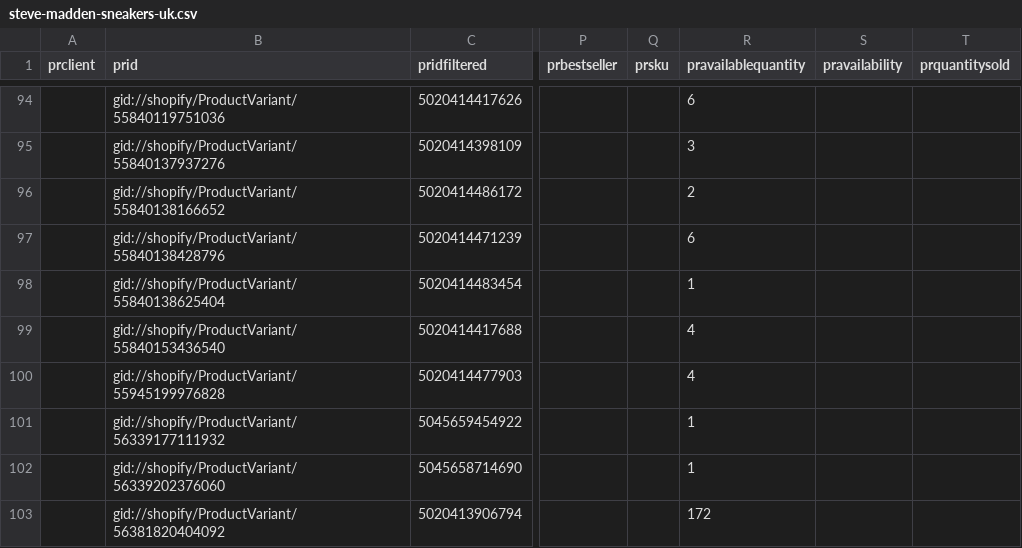
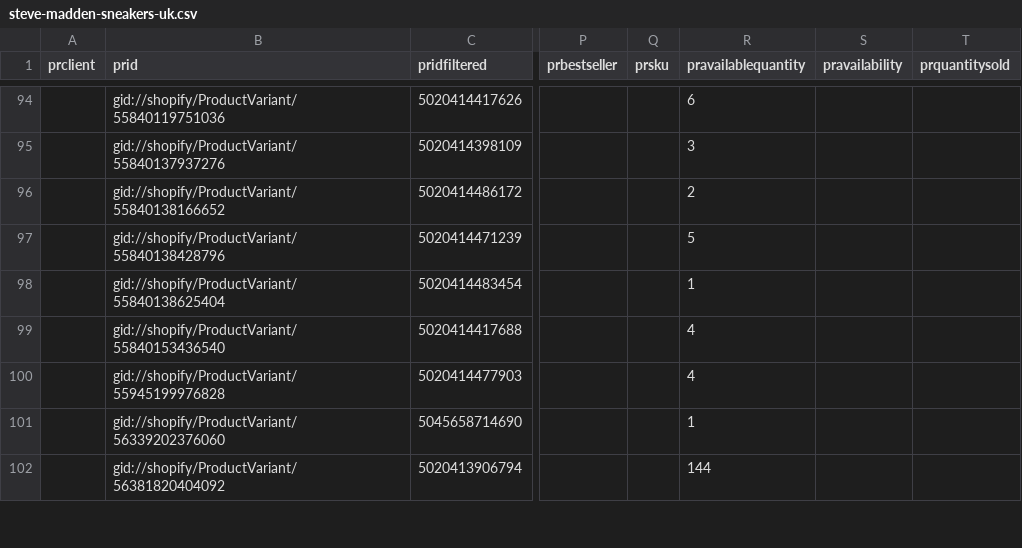
Before and after one commit to IssyKellyBA/byatlas-feed-hosting, a CSV file: output/steve-madden-sneakers-uk.csv, drawn as a sheet; only a part is shown, gaps mark what is left out; addresses are those after the commit; the diff covers the shown part only; the diff names each change by its address in the sheet, - before the commit and + after, or states it on an @@ line.

```diff
--- a/output/steve-madden-sneakers-uk.csv
+++ b/output/steve-madden-sneakers-uk.csv
-R97 (pravailablequantity): 6
+R97 (pravailablequantity): 5
@@ row 101 moved to row 141: gid://shopify/ProductVariant/56339177111… @@
-R102 (pravailablequantity): 172
+R102 (pravailablequantity): 144
```
Also changed, not shown: 4 removed rows and 69 edited cells elsewhere in this file.
